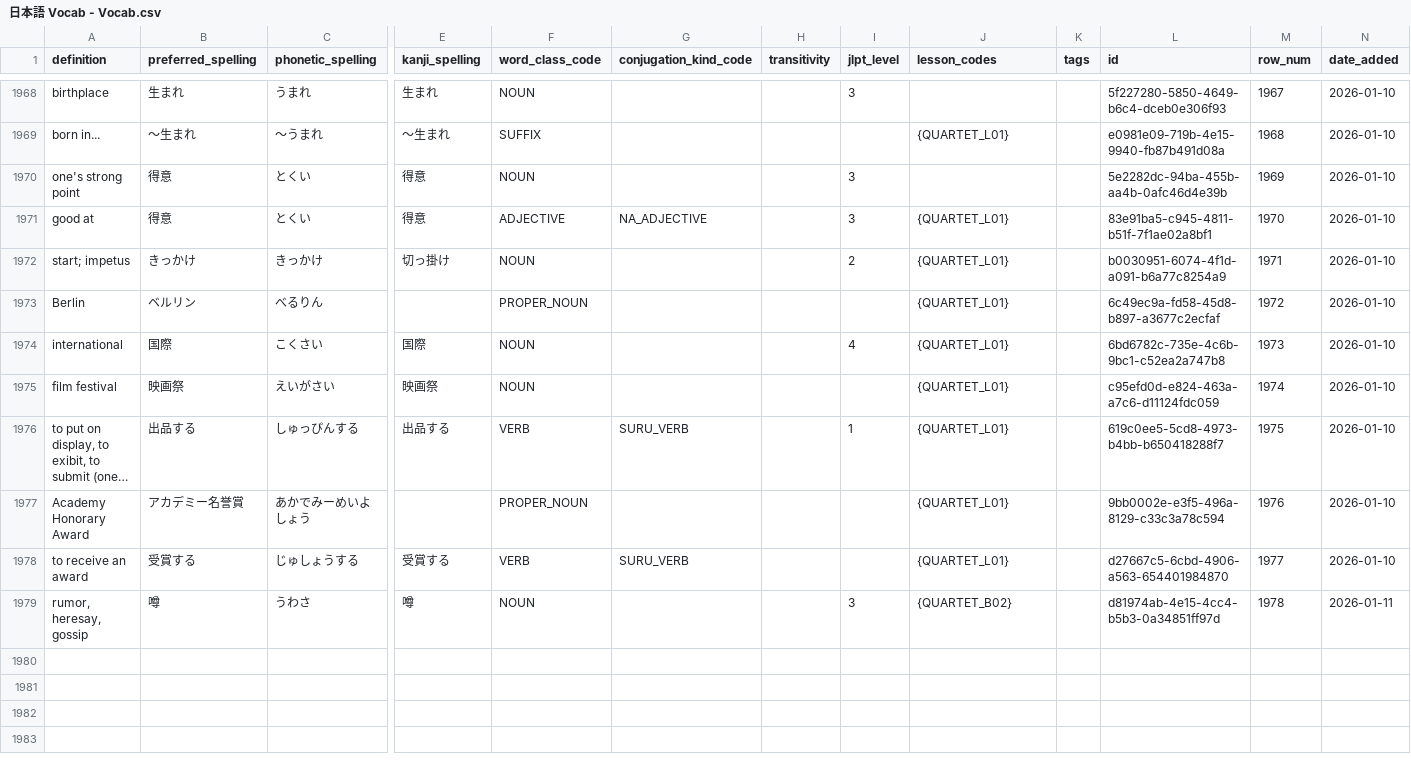
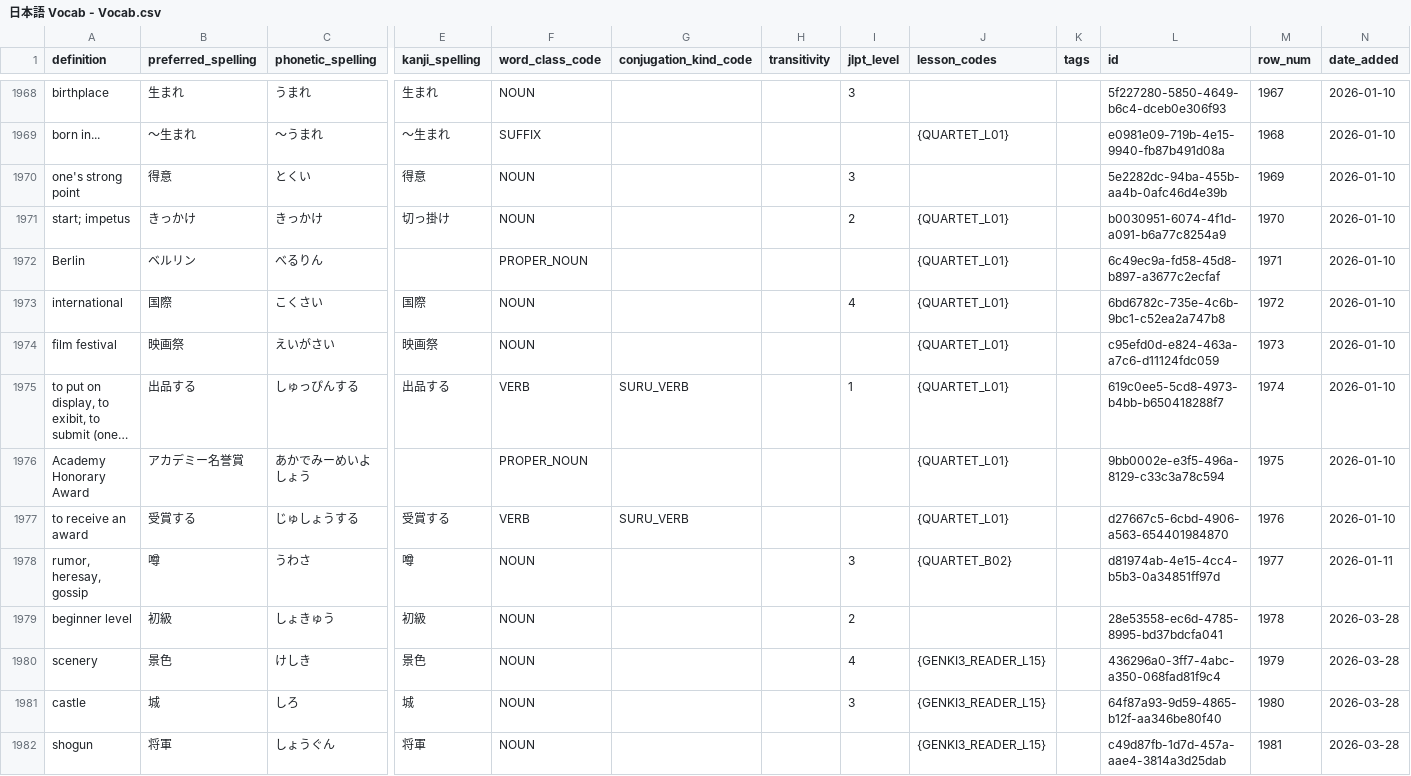
Before and after one commit to paploo/goi, a CSV file: files/日本語 Vocab - Vocab.csv, drawn as a sheet; only a part is shown, gaps mark what is left out; long unchanged cells end in …; removed rows and columns are numbered as before the commit, all else as after; rows hold the shown columns only; the diff covers the shown part only; the diff names each change by its address in the sheet, - before the commit and + after, or states it on an @@ line.

```diff
--- a/files/日本語 Vocab - Vocab.csv
+++ b/files/日本語 Vocab - Vocab.csv
-row 1971: good at | 得意 | とくい | 得意 | ADJECTIVE | NA_ADJECTIVE |  | 3 | {QUARTET_L01} |  | 83e91ba5-c945-4811-b51f-7f1ae02a8bf1 | 1970 | 2026-01-10
-M1971 (row_num): 1971
+M1971 (row_num): 1970
-M1972 (row_num): 1972
+M1972 (row_num): 1971
-M1973 (row_num): 1973
+M1973 (row_num): 1972
-M1974 (row_num): 1974
+M1974 (row_num): 1973
-M1975 (row_num): 1975
+M1975 (row_num): 1974
-M1976 (row_num): 1976
+M1976 (row_num): 1975
-M1977 (row_num): 1977
+M1977 (row_num): 1976
-M1978 (row_num): 1978
+M1978 (row_num): 1977
+row 1979: beginner level | 初級 | しょきゅう | 初級 | NOUN |  |  | 2 |  |  | 28e53558-ec6d-4785-8995-bd37bdcfa041 | 1978 | 2026-03-28
+row 1980: scenery | 景色 | けしき | 景色 | NOUN |  |  | 4 | {GENKI3_READER_L15} |  | 436296a0-3ff7-4abc-a350-068fad81f9c4 | 1979 | 2026-03-28
+row 1981: castle | 城 | しろ | 城 | NOUN |  |  | 3 | {GENKI3_READER_L15} |  | 64f87a93-9d59-4865-b12f-aa346be80f40 | 1980 | 2026-03-28
+row 1982: shogun | 将軍 | しょうぐん | 将軍 | NOUN |  |  |  | {GENKI3_READER_L15} |  | c49d87fb-1d7d-457a-aae4-3814a3d25dab | 1981 | 2026-03-28
```
Also changed, not shown: 13 added rows elsewhere in this file, files/vocabulary/anki.csv, files/vocabulary/google_sheet.csv, 2 other files.
